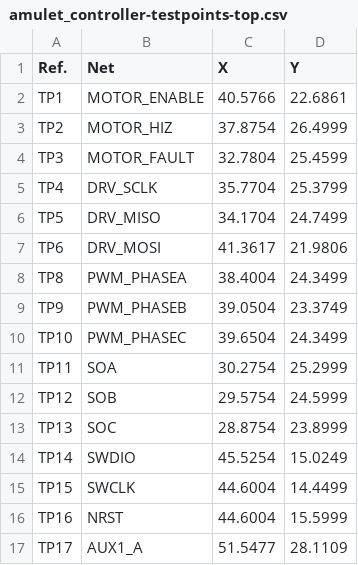
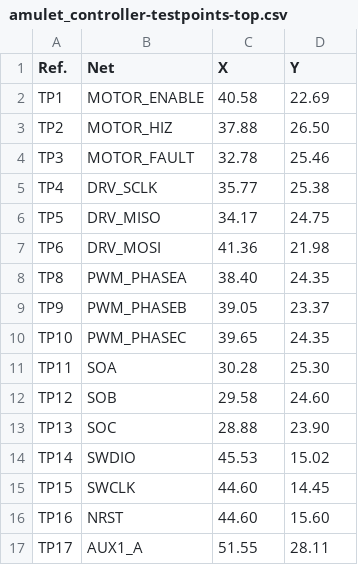
Before and after one commit to nguyen-v/amulet_controller_kibot, a CSV file: Testing/Testpoints/amulet_controller-testpoints-top.csv, drawn as a sheet; only a part is shown; the diff covers the shown part only.

```diff
--- a/Testing/Testpoints/amulet_controller-testpoints-top.csv
+++ b/Testing/Testpoints/amulet_controller-testpoints-top.csv
@@ -1,17 +1,17 @@
 Ref.,Net,X,Y
-TP1,MOTOR_ENABLE,40.5766,22.6861
-TP2,MOTOR_HIZ,37.8754,26.4999
-TP3,MOTOR_FAULT,32.7804,25.4599
-TP4,DRV_SCLK,35.7704,25.3799
-TP5,DRV_MISO,34.1704,24.7499
-TP6,DRV_MOSI,41.3617,21.9806
-TP8,PWM_PHASEA,38.4004,24.3499
-TP9,PWM_PHASEB,39.0504,23.3749
-TP10,PWM_PHASEC,39.6504,24.3499
-TP11,SOA,30.2754,25.2999
-TP12,SOB,29.5754,24.5999
-TP13,SOC,28.8754,23.8999
-TP14,SWDIO,45.5254,15.0249
-TP15,SWCLK,44.6004,14.4499
-TP16,NRST,44.6004,15.5999
-TP17,AUX1_A,51.5477,28.1109
+TP1,MOTOR_ENABLE,40.58,22.69
+TP2,MOTOR_HIZ,37.88,26.50
+TP3,MOTOR_FAULT,32.78,25.46
+TP4,DRV_SCLK,35.77,25.38
+TP5,DRV_MISO,34.17,24.75
+TP6,DRV_MOSI,41.36,21.98
+TP8,PWM_PHASEA,38.40,24.35
+TP9,PWM_PHASEB,39.05,23.37
+TP10,PWM_PHASEC,39.65,24.35
+TP11,SOA,30.28,25.30
+TP12,SOB,29.58,24.60
+TP13,SOC,28.88,23.90
+TP14,SWDIO,45.53,15.02
+TP15,SWCLK,44.60,14.45
+TP16,NRST,44.60,15.60
+TP17,AUX1_A,51.55,28.11
```
Also changed, not shown: 94 edited cells elsewhere in this file, Testing/Testpoints/amulet_controller-testpoints-bottom.csv, 10 other files.
